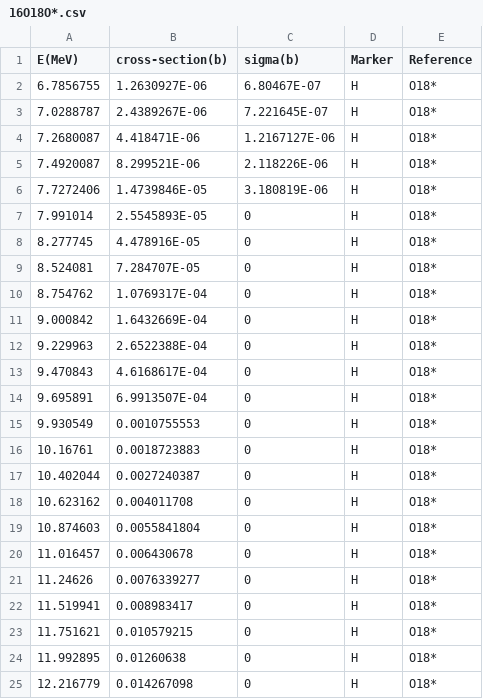
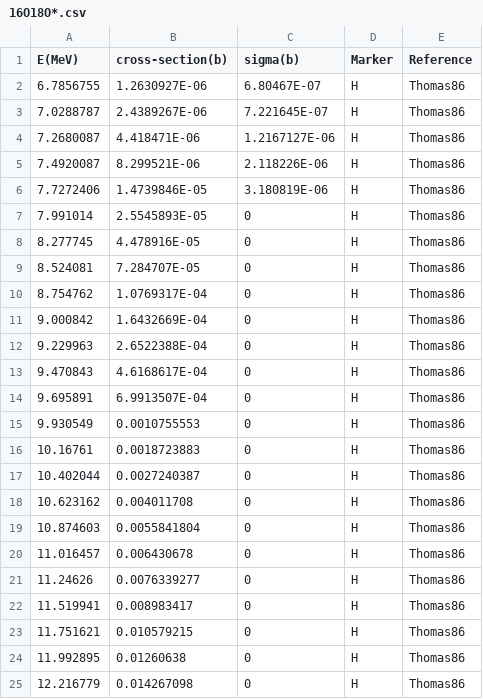
Before and after one commit to CarlosAlbertoCalvachiSalas/astrophysicalSfactors, a CSV file: Databases/ReactionData/16O18O*.csv, drawn as a sheet.

```diff
--- a/Databases/ReactionData/16O18O*.csv
+++ b/Databases/ReactionData/16O18O*.csv
@@ -1,25 +1,25 @@
 E(MeV),cross-section(b),sigma(b),Marker,Reference
-6.7856755,1.2630927E-06,6.80467E-07,H,O18*
-7.0288787,2.4389267E-06,7.221645E-07,H,O18*
-7.2680087,4.418471E-06,1.2167127E-06,H,O18*
-7.4920087,8.299521E-06,2.118226E-06,H,O18*
-7.7272406,1.4739846E-05,3.180819E-06,H,O18*
-7.991014,2.5545893E-05,0,H,O18*
-8.277745,4.478916E-05,0,H,O18*
-8.524081,7.284707E-05,0,H,O18*
-8.754762,1.0769317E-04,0,H,O18*
-9.000842,1.6432669E-04,0,H,O18*
-9.229963,2.6522388E-04,0,H,O18*
-9.470843,4.6168617E-04,0,H,O18*
-9.695891,6.9913507E-04,0,H,O18*
-9.930549,0.0010755553,0,H,O18*
-10.16761,0.0018723883,0,H,O18*
-10.402044,0.0027240387,0,H,O18*
-10.623162,0.004011708,0,H,O18*
-10.874603,0.0055841804,0,H,O18*
-11.016457,0.006430678,0,H,O18*
-11.24626,0.0076339277,0,H,O18*
-11.519941,0.008983417,0,H,O18*
-11.751621,0.010579215,0,H,O18*
-11.992895,0.01260638,0,H,O18*
-12.216779,0.014267098,0,H,O18*
+6.7856755,1.2630927E-06,6.80467E-07,H,Thomas86
+7.0288787,2.4389267E-06,7.221645E-07,H,Thomas86
+7.2680087,4.418471E-06,1.2167127E-06,H,Thomas86
+7.4920087,8.299521E-06,2.118226E-06,H,Thomas86
+7.7272406,1.4739846E-05,3.180819E-06,H,Thomas86
+7.991014,2.5545893E-05,0,H,Thomas86
+8.277745,4.478916E-05,0,H,Thomas86
+8.524081,7.284707E-05,0,H,Thomas86
+8.754762,1.0769317E-04,0,H,Thomas86
+9.000842,1.6432669E-04,0,H,Thomas86
+9.229963,2.6522388E-04,0,H,Thomas86
+9.470843,4.6168617E-04,0,H,Thomas86
+9.695891,6.9913507E-04,0,H,Thomas86
+9.930549,0.0010755553,0,H,Thomas86
+10.16761,0.0018723883,0,H,Thomas86
+10.402044,0.0027240387,0,H,Thomas86
+10.623162,0.004011708,0,H,Thomas86
+10.874603,0.0055841804,0,H,Thomas86
+11.016457,0.006430678,0,H,Thomas86
+11.24626,0.0076339277,0,H,Thomas86
+11.519941,0.008983417,0,H,Thomas86
+11.751621,0.010579215,0,H,Thomas86
+11.992895,0.01260638,0,H,Thomas86
+12.216779,0.014267098,0,H,Thomas86
```
Also changed, not shown: Databases/ReactionData/16O16Ov2.csv, Databases/ReactionData/16O17O*.csv, 2 other files.
